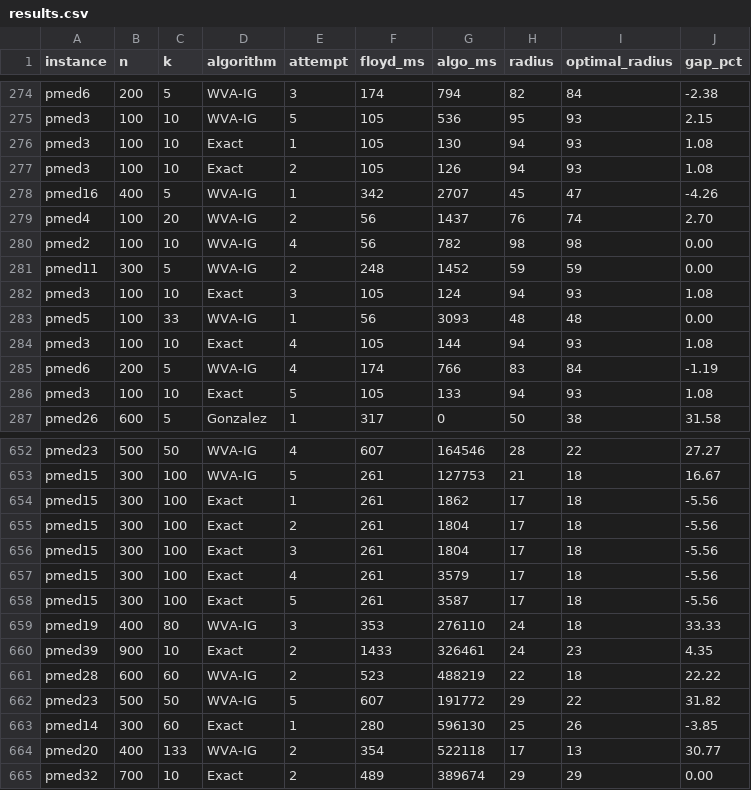
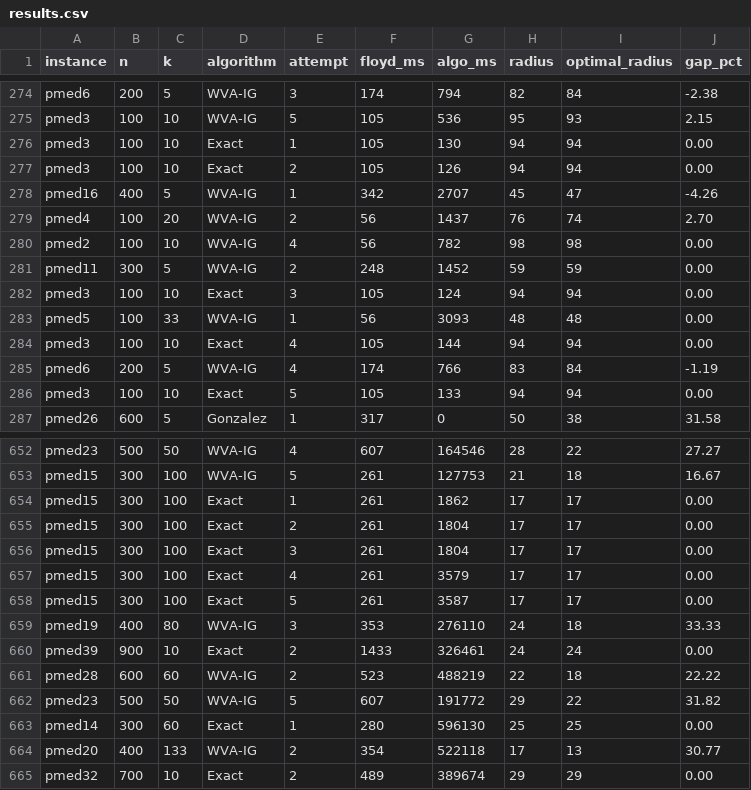
Before and after one commit to adrianoaraujods/graph-cli, a CSV file: articles/tp02/results.csv, drawn as a sheet; only a part is shown, gaps mark what is left out; the diff covers the shown part only.

Commit message:
docs(tp02): update results after GraphReader fix

```diff
--- a/articles/tp02/results.csv
+++ b/articles/tp02/results.csv
@@ -275,4 +275,4 @@ pmed6,200,5,WVA-IG,3,174,794,82,84,-2.38
 pmed3,100,10,WVA-IG,5,105,536,95,93,2.15
-pmed3,100,10,Exact,1,105,130,94,93,1.08
-pmed3,100,10,Exact,2,105,126,94,93,1.08
+pmed3,100,10,Exact,1,105,130,94,94,0.00
+pmed3,100,10,Exact,2,105,126,94,94,0.00
 pmed16,400,5,WVA-IG,1,342,2707,45,47,-4.26
@@ -281,7 +281,7 @@ pmed2,100,10,WVA-IG,4,56,782,98,98,0.00
 pmed11,300,5,WVA-IG,2,248,1452,59,59,0.00
-pmed3,100,10,Exact,3,105,124,94,93,1.08
+pmed3,100,10,Exact,3,105,124,94,94,0.00
 pmed5,100,33,WVA-IG,1,56,3093,48,48,0.00
-pmed3,100,10,Exact,4,105,144,94,93,1.08
+pmed3,100,10,Exact,4,105,144,94,94,0.00
 pmed6,200,5,WVA-IG,4,174,766,83,84,-1.19
-pmed3,100,10,Exact,5,105,133,94,93,1.08
+pmed3,100,10,Exact,5,105,133,94,94,0.00
 pmed26,600,5,Gonzalez,1,317,0,50,38,31.58
@@ -653,12 +653,12 @@ pmed23,500,50,WVA-IG,4,607,164546,28,22,27.27
 pmed15,300,100,WVA-IG,5,261,127753,21,18,16.67
-pmed15,300,100,Exact,1,261,1862,17,18,-5.56
-pmed15,300,100,Exact,2,261,1804,17,18,-5.56
-pmed15,300,100,Exact,3,261,1804,17,18,-5.56
-pmed15,300,100,Exact,4,261,3579,17,18,-5.56
-pmed15,300,100,Exact,5,261,3587,17,18,-5.56
+pmed15,300,100,Exact,1,261,1862,17,17,0.00
+pmed15,300,100,Exact,2,261,1804,17,17,0.00
+pmed15,300,100,Exact,3,261,1804,17,17,0.00
+pmed15,300,100,Exact,4,261,3579,17,17,0.00
+pmed15,300,100,Exact,5,261,3587,17,17,0.00
 pmed19,400,80,WVA-IG,3,353,276110,24,18,33.33
-pmed39,900,10,Exact,2,1433,326461,24,23,4.35
+pmed39,900,10,Exact,2,1433,326461,24,24,0.00
 pmed28,600,60,WVA-IG,2,523,488219,22,18,22.22
 pmed23,500,50,WVA-IG,5,607,191772,29,22,31.82
-pmed14,300,60,Exact,1,280,596130,25,26,-3.85
+pmed14,300,60,Exact,1,280,596130,25,25,0.00
 pmed20,400,133,WVA-IG,2,354,522118,17,13,30.77
```
Also changed, not shown: 58 edited cells elsewhere in this file.
